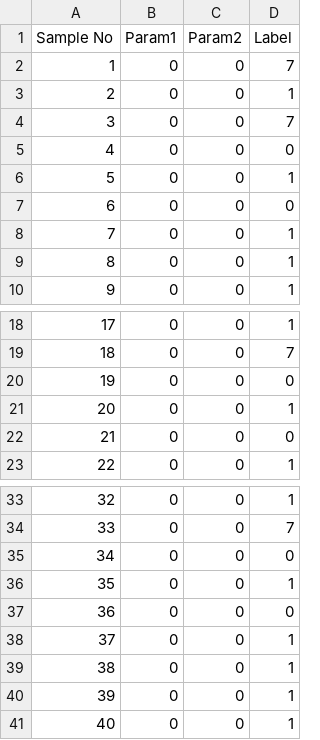
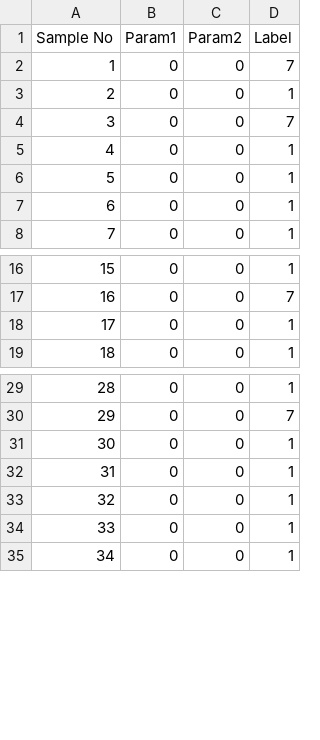
Before and after one commit to GalwayBoya/PLS-DA-----, a CSV file: Spectra Data/Mes_6-8-7-P1-P3.csv, drawn as a sheet; only a part is shown, gaps mark what is left out; removed rows and columns are numbered as before the commit, all else as after; the diff names each change by its address in the sheet, - before the commit and + after, or states it on an @@ line.

```diff
--- a/Spectra Data/Mes_6-8-7-P1-P3.csv
+++ b/Spectra Data/Mes_6-8-7-P1-P3.csv
-row 5: 4 | 0 | 0 | 0
@@ column A (Sample No) renumbered from row 5 down @@
-row 7: 6 | 0 | 0 | 0
-row 20: 19 | 0 | 0 | 0
-row 22: 21 | 0 | 0 | 0
-row 35: 34 | 0 | 0 | 0
-row 37: 36 | 0 | 0 | 0
```
Also changed, not shown: 15 other files.
